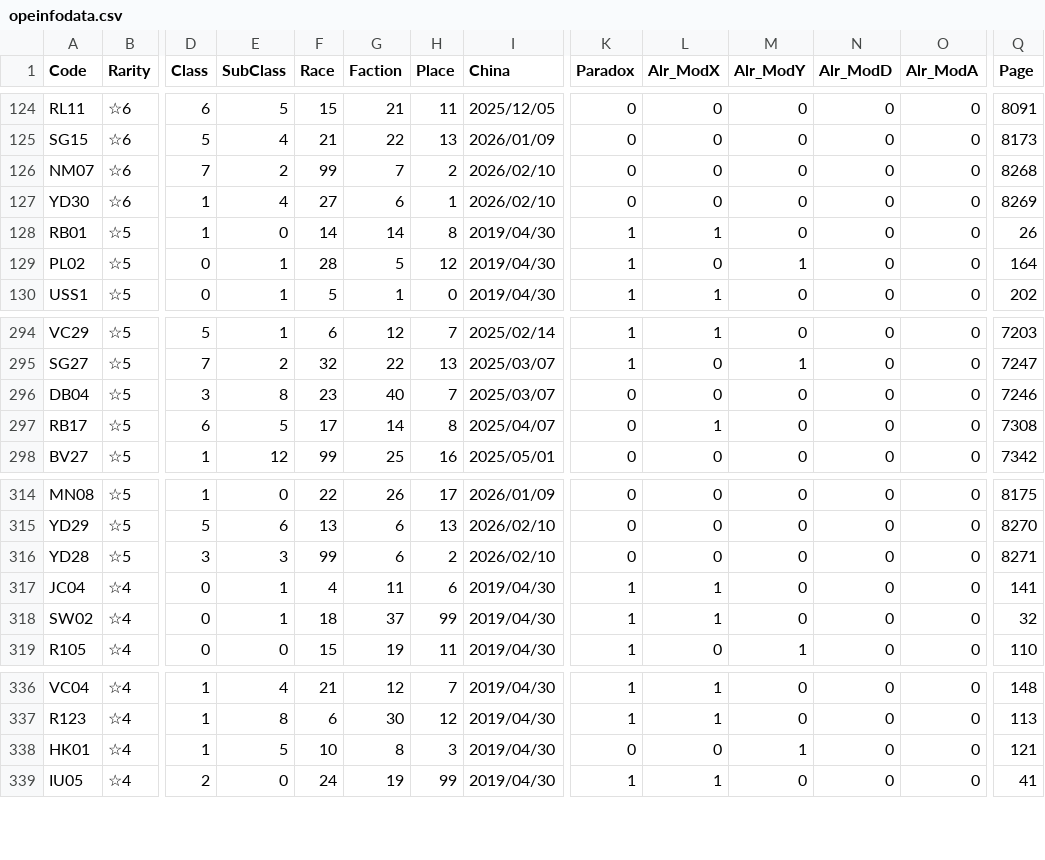
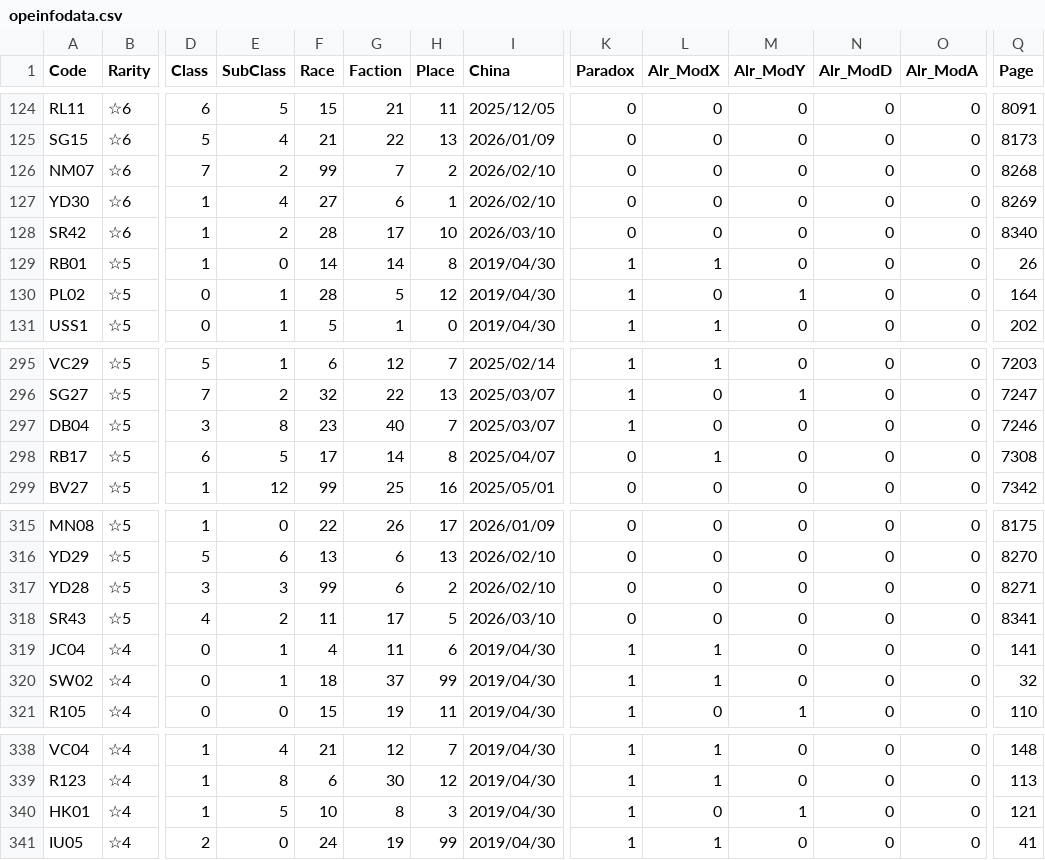
Before and after one commit to ArknightsToolOperatorsManager/InputItem, a CSV file: inputdata/opeinfodata.csv, drawn as a sheet; only a part is shown, gaps mark what is left out; addresses are those after the commit; rows hold the shown columns only; the diff names each change by its address in the sheet, - before the commit and + after, or states it on an @@ line.

Commit message:
for SpreadSheet

```diff
--- a/inputdata/opeinfodata.csv
+++ b/inputdata/opeinfodata.csv
+row 128: SR42 | ☆6 | 1 | 2 | 28 | 17 | 10 | 2026/03/10 | 0 | 0 | 0 | 0 | 0 | 8340
-K297 (Paradox): 0
+K297 (Paradox): 1
+row 318: SR43 | ☆5 | 4 | 2 | 11 | 17 | 5 | 2026/03/10 | 0 | 0 | 0 | 0 | 0 | 8341
-K340 (Paradox): 0
+K340 (Paradox): 1
```
